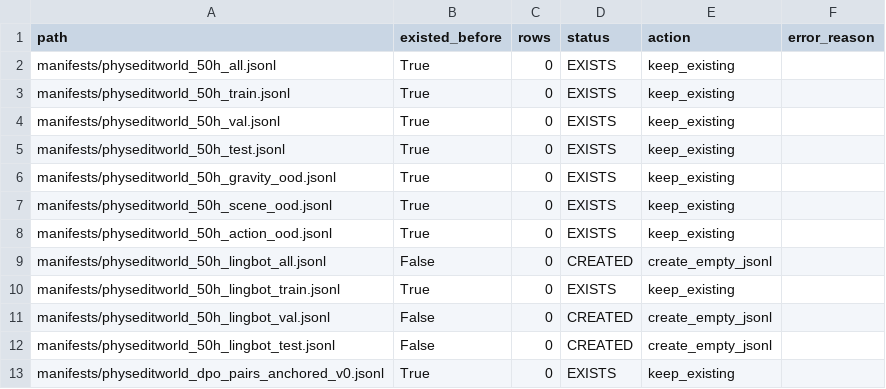
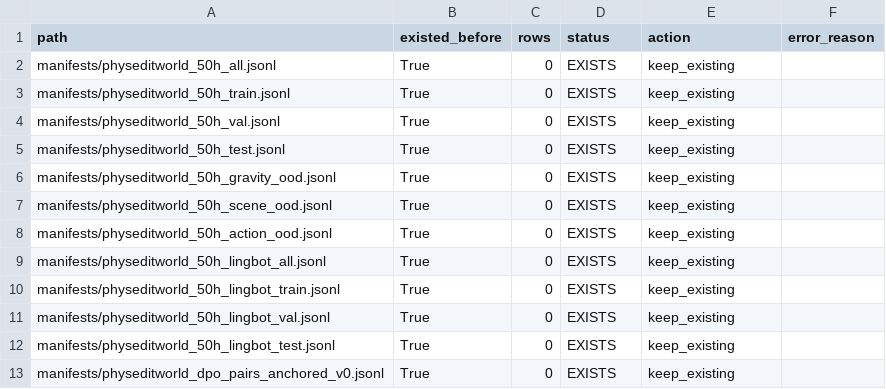
Before and after one commit to jh5117-debug/worldworld-phy, a CSV file: reports/physeditworld_50h/manifest_init/empty_manifest_init.csv, drawn as a sheet.

Commit message:
Refresh PhysEditWorld blocked handoff status

```diff
--- a/reports/physeditworld_50h/manifest_init/empty_manifest_init.csv
+++ b/reports/physeditworld_50h/manifest_init/empty_manifest_init.csv
@@ -8,6 +8,6 @@ manifests/physeditworld_50h_scene_ood.jsonl,True,0,EXISTS,keep_existing,
 manifests/physeditworld_50h_action_ood.jsonl,True,0,EXISTS,keep_existing,
-manifests/physeditworld_50h_lingbot_all.jsonl,False,0,CREATED,create_empty_jsonl,
+manifests/physeditworld_50h_lingbot_all.jsonl,True,0,EXISTS,keep_existing,
 manifests/physeditworld_50h_lingbot_train.jsonl,True,0,EXISTS,keep_existing,
-manifests/physeditworld_50h_lingbot_val.jsonl,False,0,CREATED,create_empty_jsonl,
-manifests/physeditworld_50h_lingbot_test.jsonl,False,0,CREATED,create_empty_jsonl,
+manifests/physeditworld_50h_lingbot_val.jsonl,True,0,EXISTS,keep_existing,
+manifests/physeditworld_50h_lingbot_test.jsonl,True,0,EXISTS,keep_existing,
 manifests/physeditworld_dpo_pairs_anchored_v0.jsonl,True,0,EXISTS,keep_existing,
```
Also changed, not shown: 6 other files.
